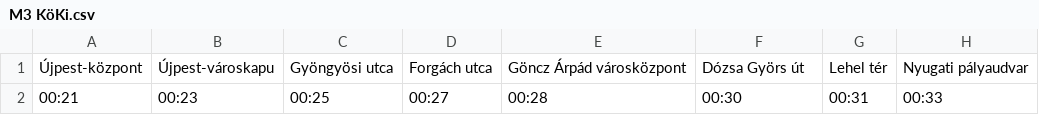
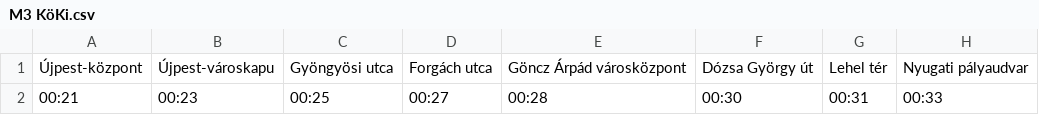
Before and after one commit to Axwabo/Budapest-Metro, a CSV file: Assets/Resources/Journeys/M3 KöKi.csv, drawn as a sheet; only a part is shown; the diff names each change by its address in the sheet, - before the commit and + after, or states it on an @@ line.

Commit message:
fix typo

```diff
--- a/Assets/Resources/Journeys/M3 KöKi.csv
+++ b/Assets/Resources/Journeys/M3 KöKi.csv
-F1: Dózsa Györs út
+F1: Dózsa György út
```
